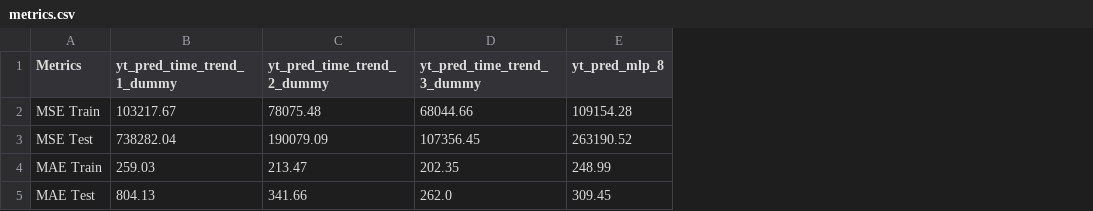
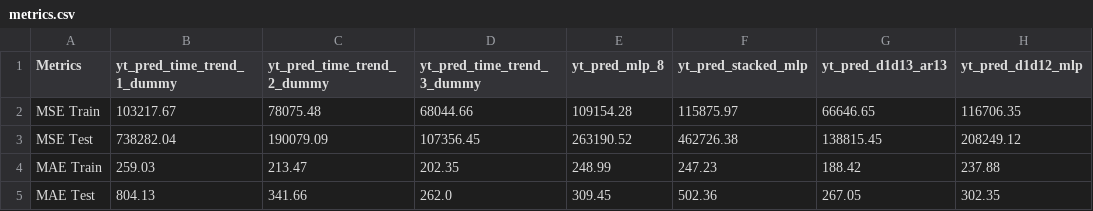
Before and after one commit to 2025-2-predictiva/PRE-13-prediccion-basica-series-de-tiempo-jps4nchez, a CSV file: files/output/metrics.csv, drawn as a sheet; the diff names each change by its address in the sheet, - before the commit and + after, or states it on an @@ line.

```diff
--- a/files/output/metrics.csv
+++ b/files/output/metrics.csv
+column F (yt_pred_stacked_mlp), rows 2-5: 115875.97 | 462726.38 | 247.23 | 502.36
+column G (yt_pred_d1d13_ar13), rows 2-5: 66646.65 | 138815.45 | 188.42 | 267.05
+column H (yt_pred_d1d12_mlp), rows 2-5: 116706.35 | 208249.12 | 237.88 | 302.35
```
Also changed, not shown: 7 other files.
